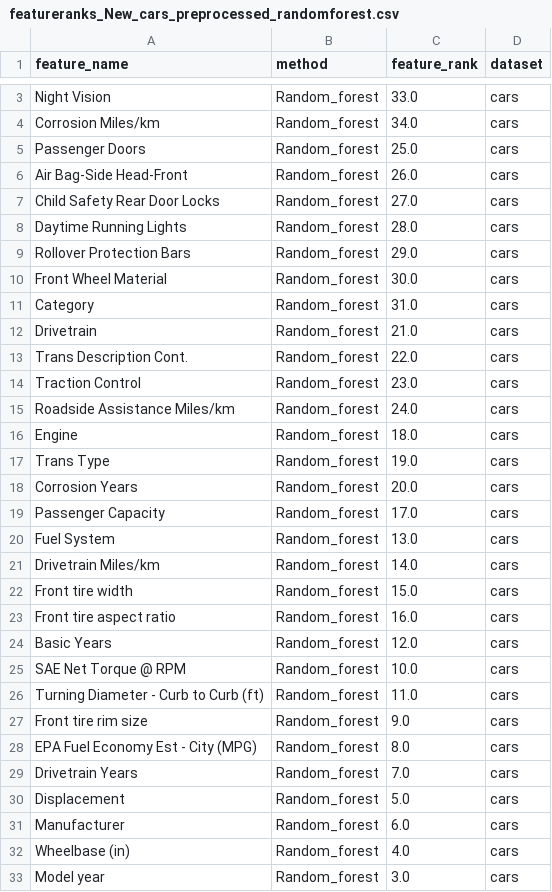
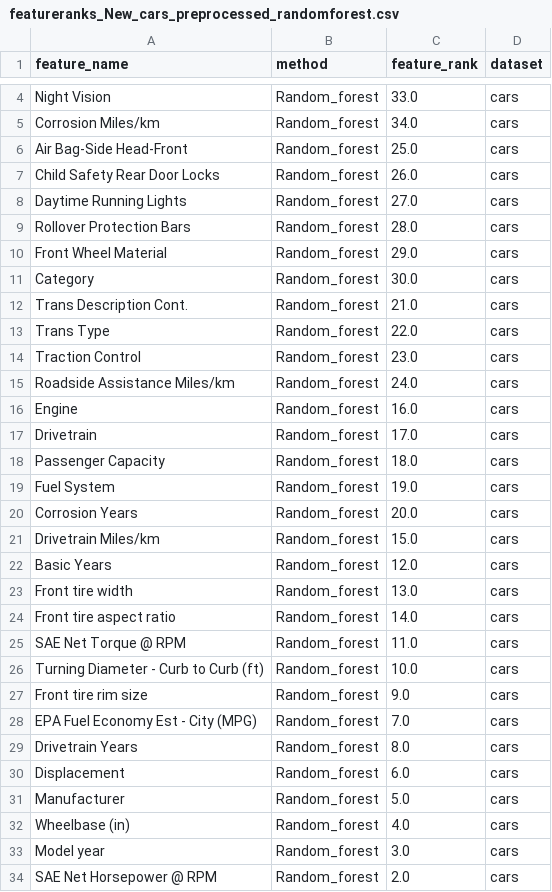
Before and after one commit to jorgedelpozolerida/KDS_Statistics_GroupProject, a CSV file: data/RANDOM_FOREST/featureranks_New_cars_preprocessed_randomforest.csv, drawn as a sheet; only a part is shown, gaps mark what is left out; the shorter side is filled out with more unchanged rows; the diff covers the shown part only.

Commit message:
final data for RF

```diff
--- a/data/RANDOM_FOREST/featureranks_New_cars_preprocessed_randomforest.csv
+++ b/data/RANDOM_FOREST/featureranks_New_cars_preprocessed_randomforest.csv
@@ -4,29 +5,28 @@ Night Vision;Random_forest;33.0;cars
 Corrosion Miles/km;Random_forest;34.0;cars
-Passenger Doors;Random_forest;25.0;cars
-Air Bag-Side Head-Front;Random_forest;26.0;cars
-Child Safety Rear Door Locks;Random_forest;27.0;cars
-Daytime Running Lights;Random_forest;28.0;cars
-Rollover Protection Bars;Random_forest;29.0;cars
-Front Wheel Material;Random_forest;30.0;cars
-Category;Random_forest;31.0;cars
-Drivetrain;Random_forest;21.0;cars
-Trans Description Cont.;Random_forest;22.0;cars
+Air Bag-Side Head-Front;Random_forest;25.0;cars
+Child Safety Rear Door Locks;Random_forest;26.0;cars
+Daytime Running Lights;Random_forest;27.0;cars
+Rollover Protection Bars;Random_forest;28.0;cars
+Front Wheel Material;Random_forest;29.0;cars
+Category;Random_forest;30.0;cars
+Trans Description Cont.;Random_forest;21.0;cars
+Trans Type;Random_forest;22.0;cars
 Traction Control;Random_forest;23.0;cars
 Roadside Assistance Miles/km;Random_forest;24.0;cars
-Engine;Random_forest;18.0;cars
-Trans Type;Random_forest;19.0;cars
+Engine;Random_forest;16.0;cars
+Drivetrain;Random_forest;17.0;cars
+Passenger Capacity;Random_forest;18.0;cars
+Fuel System;Random_forest;19.0;cars
 Corrosion Years;Random_forest;20.0;cars
-Passenger Capacity;Random_forest;17.0;cars
-Fuel System;Random_forest;13.0;cars
-Drivetrain Miles/km;Random_forest;14.0;cars
-Front tire width;Random_forest;15.0;cars
-Front tire aspect ratio;Random_forest;16.0;cars
+Drivetrain Miles/km;Random_forest;15.0;cars
 Basic Years;Random_forest;12.0;cars
-SAE Net Torque @ RPM;Random_forest;10.0;cars
-Turning Diameter - Curb to Curb (ft);Random_forest;11.0;cars
+Front tire width;Random_forest;13.0;cars
+Front tire aspect ratio;Random_forest;14.0;cars
+SAE Net Torque @ RPM;Random_forest;11.0;cars
+Turning Diameter - Curb to Curb (ft);Random_forest;10.0;cars
 Front tire rim size;Random_forest;9.0;cars
-EPA Fuel Economy Est - City (MPG);Random_forest;8.0;cars
-Drivetrain Years;Random_forest;7.0;cars
-Displacement;Random_forest;5.0;cars
-Manufacturer;Random_forest;6.0;cars
+EPA Fuel Economy Est - City (MPG);Random_forest;7.0;cars
+Drivetrain Years;Random_forest;8.0;cars
+Displacement;Random_forest;6.0;cars
+Manufacturer;Random_forest;5.0;cars
 Wheelbase (in);Random_forest;4.0;cars
```
Also changed, not shown: 1 added row elsewhere in this file, data/RANDOM_FOREST/featureranks_preprocessed_data_USAhouseprices2014_randomforest.csv, data/RANDOM_FOREST/featureranks_processed_austin_housing_randomforest.csv, 3 other files.
